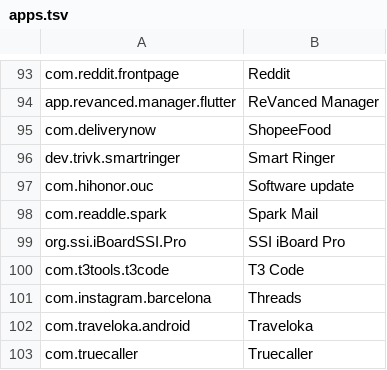
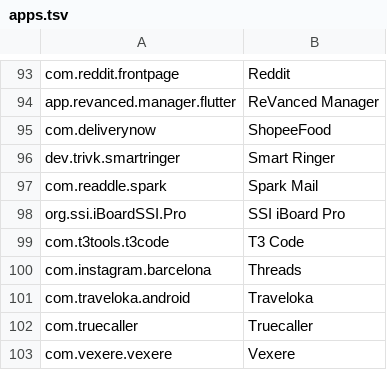
Before and after one commit to vokhactri/honor-dark-theme, a TSV file: data/apps.tsv, drawn as a sheet; only a part is shown, gaps mark what is left out; the shorter side is filled out with more unchanged rows; the diff names each change by its address in the sheet, - before the commit and + after, or states it on an @@ line.

Commit message:
fix: drop Software update

```diff
--- a/data/apps.tsv
+++ b/data/apps.tsv
-row 97: com.hihonor.ouc | Software update
```
Also changed, not shown: 2 other files.
